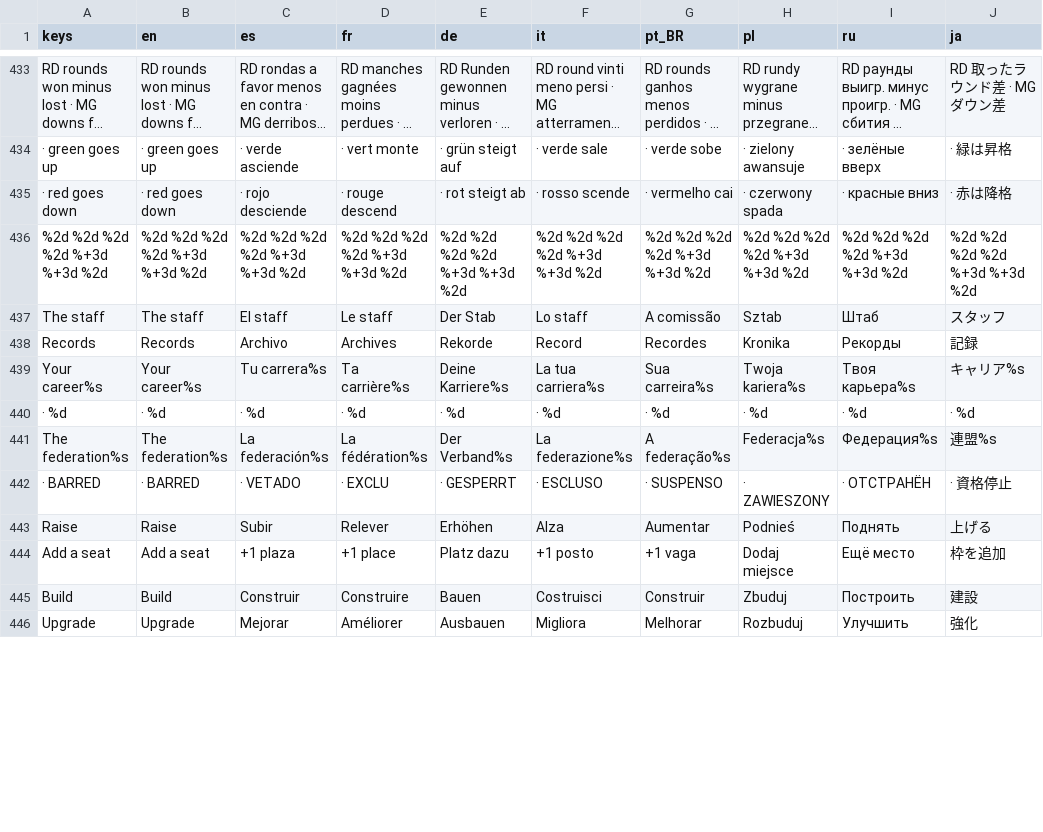
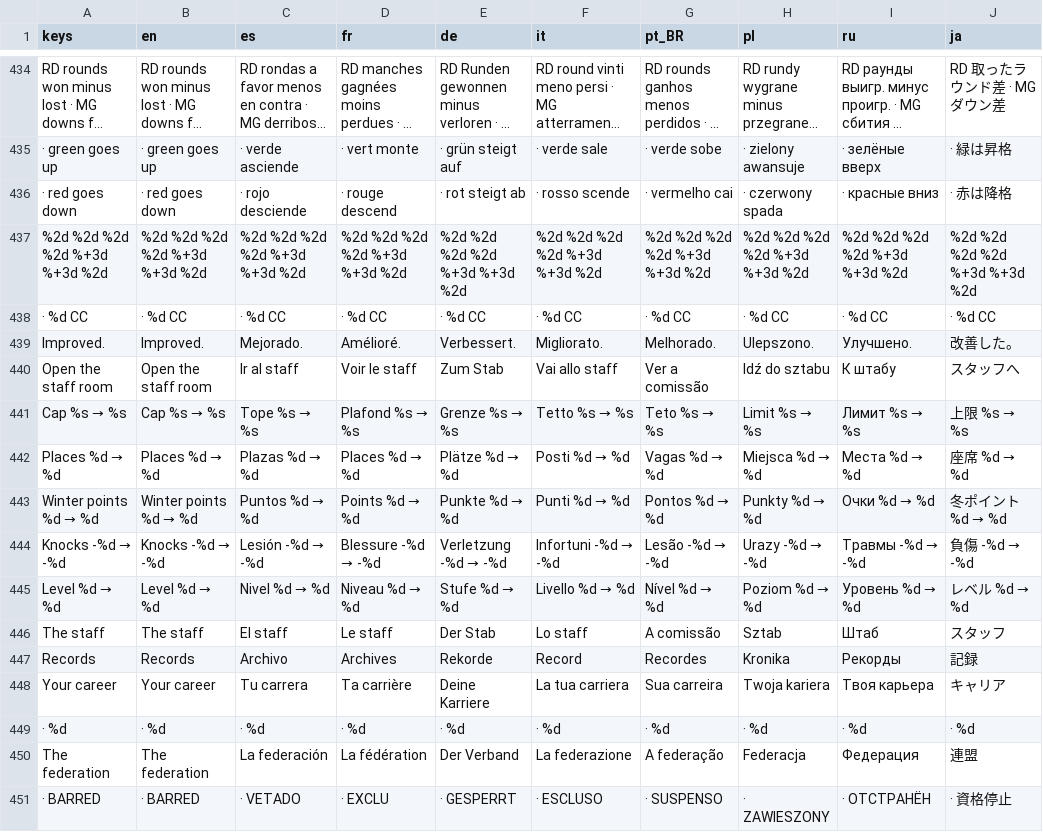
Before and after one commit to PeteMoe56/8bit-buhurt, a CSV file: locale/strings.csv, drawn as a sheet; only a part is shown, gaps mark what is left out; long unchanged cells end in …; removed rows and columns are numbered as before the commit, all else as after; the diff covers the shown part only; the diff names each change by its address in the sheet, - before the commit and + after, or states it on an @@ line.

```diff
--- a/locale/strings.csv
+++ b/locale/strings.csv
+row 438: · %d CC | · %d CC | · %d CC | · %d CC | · %d CC | · %d CC | · %d CC | · %d CC | · %d CC | · %d CC
@@ row 447 moved to row 439: Improved. @@
+row 440: Open the staff room | Open the staff room | Ir al staff | Voir le staff | Zum Stab | Vai allo staff | Ver a comissão | Idź do sztabu | К штабу | スタッフへ
+row 441: Cap %s → %s | Cap %s → %s | Tope %s → %s | Plafond %s → %s | Grenze %s → %s | Tetto %s → %s | Teto %s → %s | Limit %s → %s | Лимит %s → %s | 上限 %s → %s
+row 442: Places %d → %d | Places %d → %d | Plazas %d → %d | Places %d → %d | Plätze %d → %d | Posti %d → %d | Vagas %d → %d | Miejsca %d → %d | Места %d → %d | 座席 %d → %d
+row 443: Winter points %d → %d | Winter points %d → %d | Puntos %d → %d | Points %d → %d | Punkte %d → %d | Punti %d → %d | Pontos %d → %d | Punkty %d → %d | Очки %d → %d | 冬ポイント %d → %d
+row 444: Knocks -%d → -%d | Knocks -%d → -%d | Lesión -%d → -%d | Blessure -%d → -%d | Verletzung -%d → -%d | Infortuni -%d → -%d | Lesão -%d → -%d | Urazy -%d → -%d | Травмы -%d → -%d | 負傷 -%d → -%d
+row 445: Level %d → %d | Level %d → %d | Nivel %d → %d | Niveau %d → %d | Stufe %d → %d | Livello %d → %d | Nível %d → %d | Poziom %d → %d | Уровень %d → %d | レベル %d → %d
-A448 (keys): Your career%s
+A448 (keys): Your career
-B448 (en): Your career%s
+B448 (en): Your career
-C448 (es): Tu carrera%s
+C448 (es): Tu carrera
-D448 (fr): Ta carrière%s
+D448 (fr): Ta carrière
-E448 (de): Deine Karriere%s
+E448 (de): Deine Karriere
-F448 (it): La tua carriera%s
+F448 (it): La tua carriera
-G448 (pt_BR): Sua carreira%s
+G448 (pt_BR): Sua carreira
-H448 (pl): Twoja kariera%s
+H448 (pl): Twoja kariera
-I448 (ru): Твоя карьера%s
+I448 (ru): Твоя карьера
-J448 (ja): キャリア%s
+J448 (ja): キャリア
-A450 (keys): The federation%s
+A450 (keys): The federation
-B450 (en): The federation%s
+B450 (en): The federation
-C450 (es): La federación%s
+C450 (es): La federación
-D450 (fr): La fédération%s
+D450 (fr): La fédération
-E450 (de): Der Verband%s
+E450 (de): Der Verband
-F450 (it): La federazione%s
+F450 (it): La federazione
-G450 (pt_BR): A federação%s
+G450 (pt_BR): A federação
-H450 (pl): Federacja%s
+H450 (pl): Federacja
-I450 (ru): Федерация%s
+I450 (ru): Федерация
-J450 (ja): 連盟%s
+J450 (ja): 連盟
-row 443: Raise | Raise | Subir | Relever | Erhöhen | Alza | Aumentar | Podnieś | Поднять | 上げる
-row 444: Add a seat | Add a seat | +1 plaza | +1 place | Platz dazu | +1 posto | +1 vaga | Dodaj miejsce | Ещё место | 枠を追加
-row 445: Build | Build | Construir | Construire | Bauen | Costruisci | Construir | Zbuduj | Построить | 建設
-row 446: Upgrade | Upgrade | Mejorar | Améliorer | Ausbauen | Migliora | Melhorar | Rozbuduj | Улучшить | 強化
```
Also changed, not shown: 3 added rows, 3 removed rows and 2 moved rows elsewhere in this file, 3 other files.
